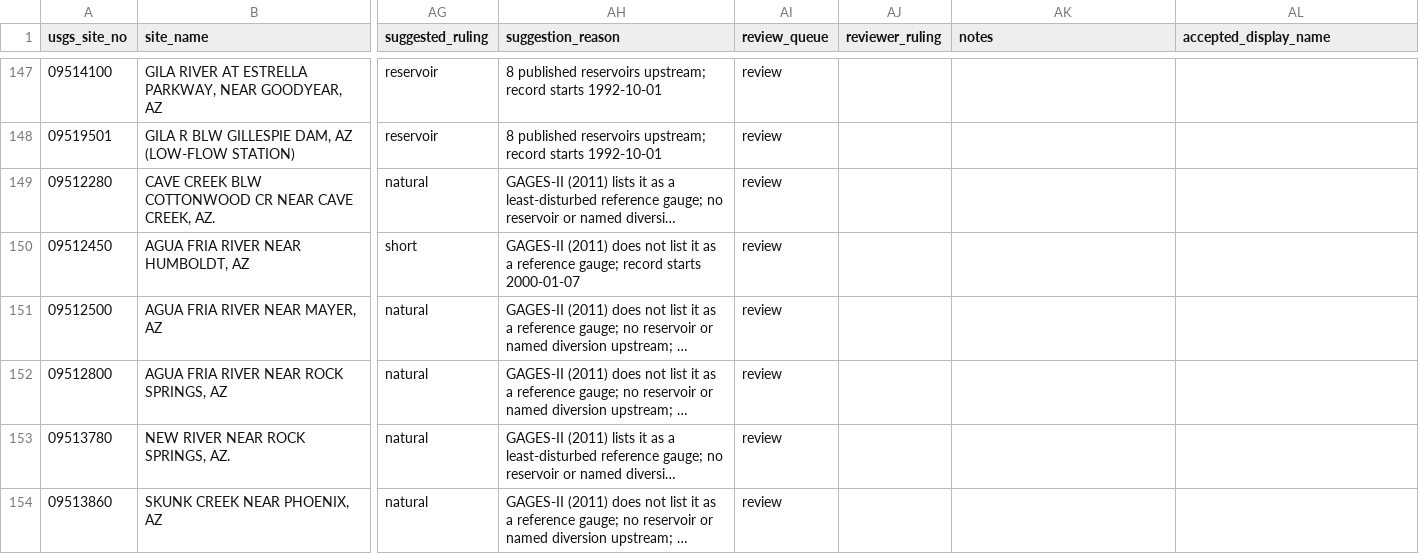
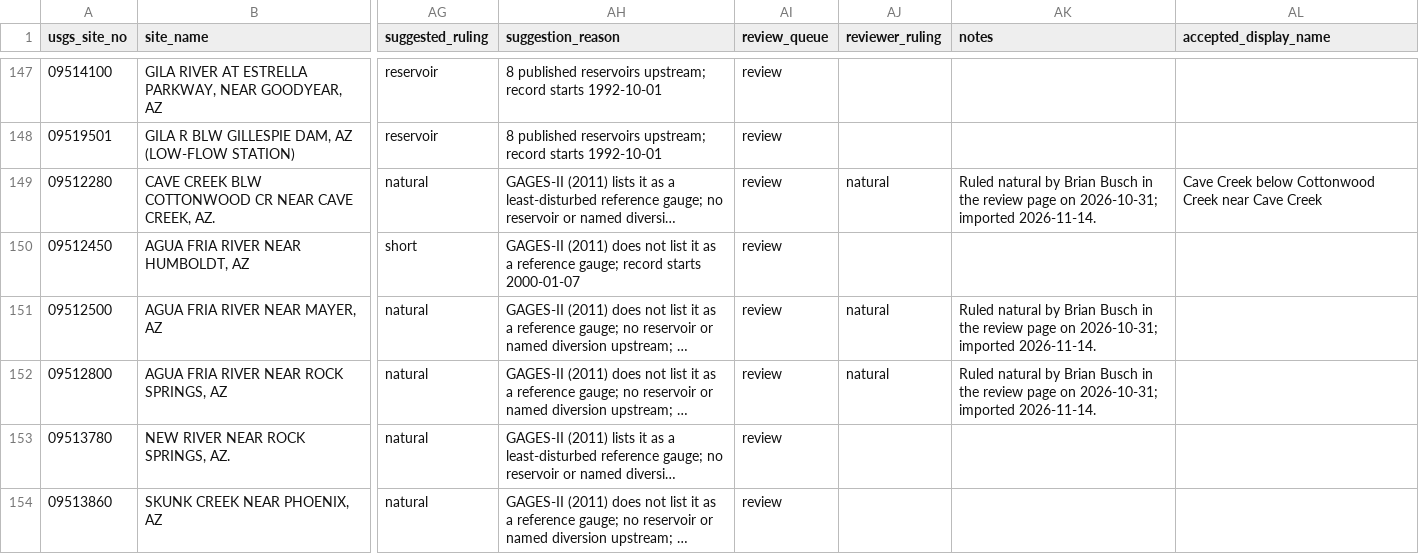
Before and after one commit to buschbrian/western-water-dashboard, a CSV file: gauge-review-az.csv, drawn as a sheet; only a part is shown, gaps mark what is left out; long unchanged cells end in …; the diff names each change by its address in the sheet, - before the commit and + after, or states it on an @@ line.

```diff
--- a/gauge-review-az.csv
+++ b/gauge-review-az.csv
-AJ149 (reviewer_ruling): (empty)
+AJ149 (reviewer_ruling): natural
-AK149 (notes): (empty)
+AK149 (notes): Ruled natural by Brian Busch in the review page on 2026-10-31; imported 2026-11-14.
-AL149 (accepted_display_name): (empty)
+AL149 (accepted_display_name): Cave Creek below Cottonwood Creek near Cave Creek
-AJ151:AJ152 (reviewer_ruling): (empty)
+AJ151:AJ152 (reviewer_ruling): natural
-AK151:AK152 (notes): (empty)
+AK151:AK152 (notes): Ruled natural by Brian Busch in the review page on 2026-10-31; imported 2026-11-14.
```
Also changed, not shown: gauge-review.csv, 3 other files.
